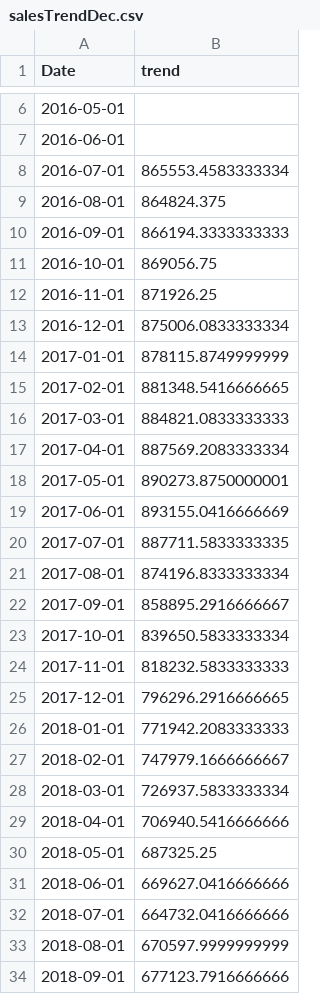
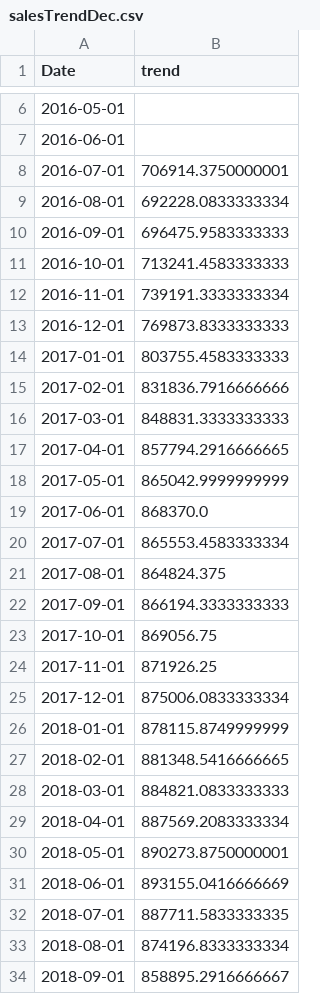
Before and after one commit to ryantanweifeng/insight, a CSV file: backendFinal/salesTrendDec.csv, drawn as a sheet; only a part is shown, gaps mark what is left out; the diff covers the shown part only.

```diff
--- a/backendFinal/salesTrendDec.csv
+++ b/backendFinal/salesTrendDec.csv
@@ -7,28 +7,28 @@ Date,trend
 2016-06-01,
-2016-07-01,865553.4583333334
-2016-08-01,864824.375
-2016-09-01,866194.3333333333
-2016-10-01,869056.75
-2016-11-01,871926.25
-2016-12-01,875006.0833333334
-2017-01-01,878115.8749999999
-2017-02-01,881348.5416666665
-2017-03-01,884821.0833333333
-2017-04-01,887569.2083333334
-2017-05-01,890273.8750000001
-2017-06-01,893155.0416666669
-2017-07-01,887711.5833333335
-2017-08-01,874196.8333333334
-2017-09-01,858895.2916666667
-2017-10-01,839650.5833333334
-2017-11-01,818232.5833333333
-2017-12-01,796296.2916666665
-2018-01-01,771942.2083333333
-2018-02-01,747979.1666666667
-2018-03-01,726937.5833333334
-2018-04-01,706940.5416666666
-2018-05-01,687325.25
-2018-06-01,669627.0416666666
-2018-07-01,664732.0416666666
-2018-08-01,670597.9999999999
-2018-09-01,677123.7916666666
+2016-07-01,706914.3750000001
+2016-08-01,692228.0833333334
+2016-09-01,696475.9583333333
+2016-10-01,713241.4583333333
+2016-11-01,739191.3333333334
+2016-12-01,769873.8333333333
+2017-01-01,803755.4583333333
+2017-02-01,831836.7916666666
+2017-03-01,848831.3333333333
+2017-04-01,857794.2916666665
+2017-05-01,865042.9999999999
+2017-06-01,868370.0
+2017-07-01,865553.4583333334
+2017-08-01,864824.375
+2017-09-01,866194.3333333333
+2017-10-01,869056.75
+2017-11-01,871926.25
+2017-12-01,875006.0833333334
+2018-01-01,878115.8749999999
+2018-02-01,881348.5416666665
+2018-03-01,884821.0833333333
+2018-04-01,887569.2083333334
+2018-05-01,890273.8750000001
+2018-06-01,893155.0416666669
+2018-07-01,887711.5833333335
+2018-08-01,874196.8333333334
+2018-09-01,858895.2916666667
```
Also changed, not shown: 21 edited cells elsewhere in this file, backendFinal/profitPrediction.csv, backendFinal/profitResDec.csv, 22 other files.
